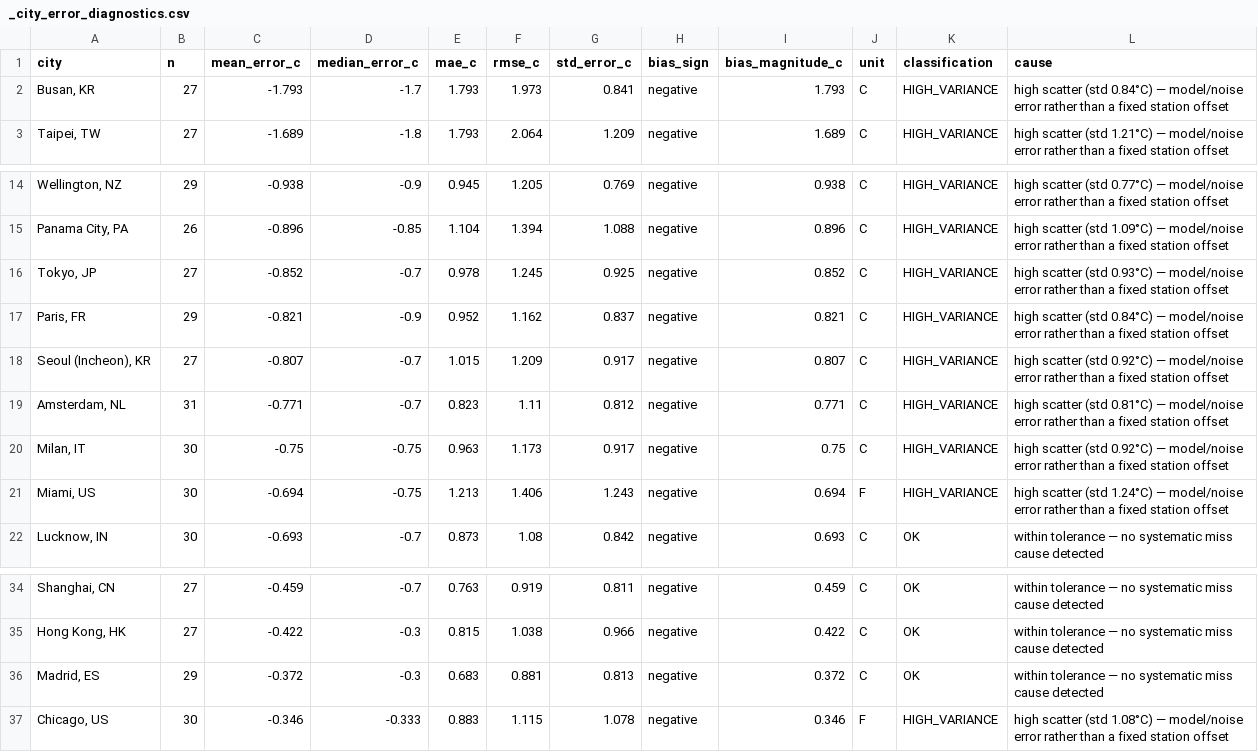
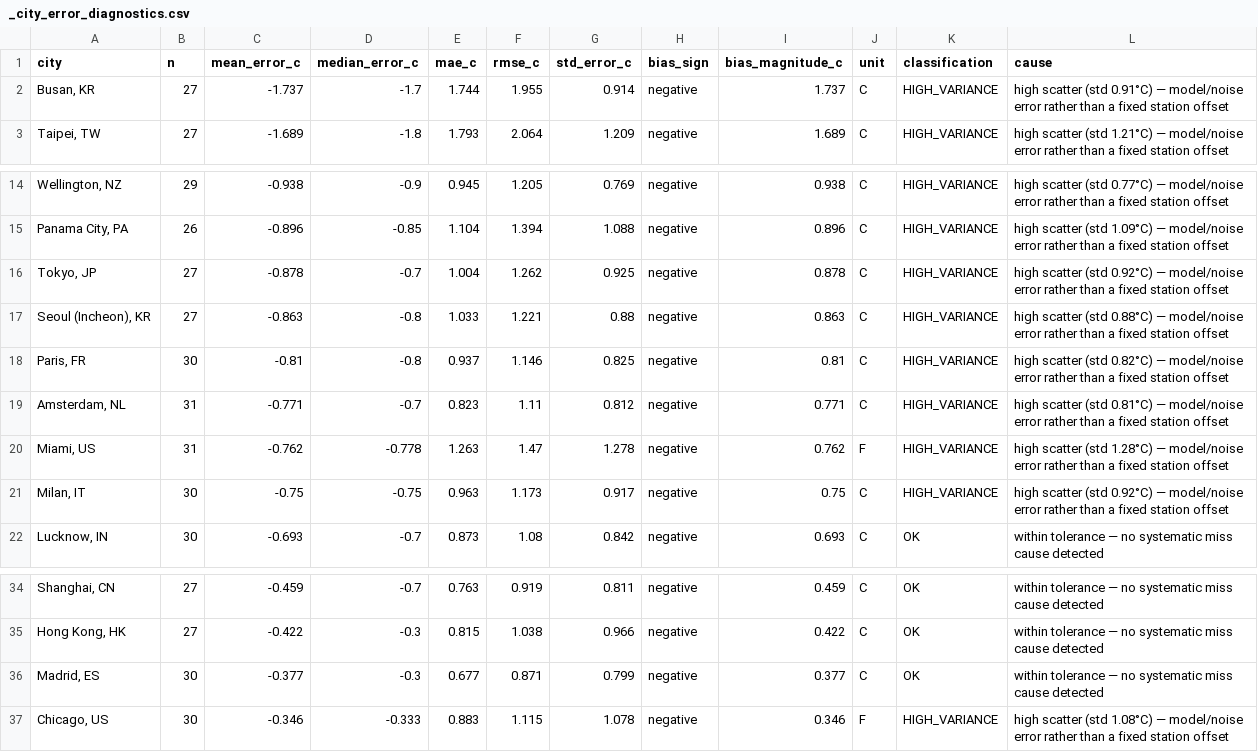
Before and after one commit to mgaaserud90-creator/weather-monitor, a CSV file: _city_error_diagnostics.csv, drawn as a sheet; only a part is shown, gaps mark what is left out.

```diff
--- a/_city_error_diagnostics.csv
+++ b/_city_error_diagnostics.csv
@@ -1,3 +1,3 @@
 city,n,mean_error_c,median_error_c,mae_c,rmse_c,std_error_c,bias_sign,bias_magnitude_c,unit,classification,cause
-"Busan, KR",27,-1.793,-1.7,1.793,1.973,0.841,negative,1.793,C,HIGH_VARIANCE,high scatter (std 0.84°C) — model/noise error rather than a fixed station offset
+"Busan, KR",27,-1.737,-1.7,1.744,1.955,0.914,negative,1.737,C,HIGH_VARIANCE,high scatter (std 0.91°C) — model/noise error rather than a fixed station offset
 "Taipei, TW",27,-1.689,-1.8,1.793,2.064,1.209,negative,1.689,C,HIGH_VARIANCE,high scatter (std 1.21°C) — model/noise error rather than a fixed station offset
@@ -15,8 +15,8 @@ city,n,mean_error_c,median_error_c,mae_c,rmse_c,std_error_c,bias_sign,bias_magni
 "Panama City, PA",26,-0.896,-0.85,1.104,1.394,1.088,negative,0.896,C,HIGH_VARIANCE,high scatter (std 1.09°C) — model/noise error rather than a fixed station offset
-"Tokyo, JP",27,-0.852,-0.7,0.978,1.245,0.925,negative,0.852,C,HIGH_VARIANCE,high scatter (std 0.93°C) — model/noise error rather than a fixed station offset
-"Paris, FR",29,-0.821,-0.9,0.952,1.162,0.837,negative,0.821,C,HIGH_VARIANCE,high scatter (std 0.84°C) — model/noise error rather than a fixed station offset
-"Seoul (Incheon), KR",27,-0.807,-0.7,1.015,1.209,0.917,negative,0.807,C,HIGH_VARIANCE,high scatter (std 0.92°C) — model/noise error rather than a fixed station offset
+"Tokyo, JP",27,-0.878,-0.7,1.004,1.262,0.925,negative,0.878,C,HIGH_VARIANCE,high scatter (std 0.92°C) — model/noise error rather than a fixed station offset
+"Seoul (Incheon), KR",27,-0.863,-0.8,1.033,1.221,0.88,negative,0.863,C,HIGH_VARIANCE,high scatter (std 0.88°C) — model/noise error rather than a fixed station offset
+"Paris, FR",30,-0.81,-0.8,0.937,1.146,0.825,negative,0.81,C,HIGH_VARIANCE,high scatter (std 0.82°C) — model/noise error rather than a fixed station offset
 "Amsterdam, NL",31,-0.771,-0.7,0.823,1.11,0.812,negative,0.771,C,HIGH_VARIANCE,high scatter (std 0.81°C) — model/noise error rather than a fixed station offset
+"Miami, US",31,-0.762,-0.778,1.263,1.47,1.278,negative,0.762,F,HIGH_VARIANCE,high scatter (std 1.28°C) — model/noise error rather than a fixed station offset
 "Milan, IT",30,-0.75,-0.75,0.963,1.173,0.917,negative,0.75,C,HIGH_VARIANCE,high scatter (std 0.92°C) — model/noise error rather than a fixed station offset
-"Miami, US",30,-0.694,-0.75,1.213,1.406,1.243,negative,0.694,F,HIGH_VARIANCE,high scatter (std 1.24°C) — model/noise error rather than a fixed station offset
 "Lucknow, IN",30,-0.693,-0.7,0.873,1.08,0.842,negative,0.693,C,OK,within tolerance — no systematic miss cause detected
@@ -35,3 +35,3 @@ city,n,mean_error_c,median_error_c,mae_c,rmse_c,std_error_c,bias_sign,bias_magni
 "Hong Kong, HK",27,-0.422,-0.3,0.815,1.038,0.966,negative,0.422,C,OK,within tolerance — no systematic miss cause detected
-"Madrid, ES",29,-0.372,-0.3,0.683,0.881,0.813,negative,0.372,C,OK,within tolerance — no systematic miss cause detected
+"Madrid, ES",30,-0.377,-0.3,0.677,0.871,0.799,negative,0.377,C,OK,within tolerance — no systematic miss cause detected
 "Chicago, US",30,-0.346,-0.333,0.883,1.115,1.078,negative,0.346,F,HIGH_VARIANCE,high scatter (std 1.08°C) — model/noise error rather than a fixed station offset
```
Also changed, not shown: _daily_city_log.csv, 17 other files.
